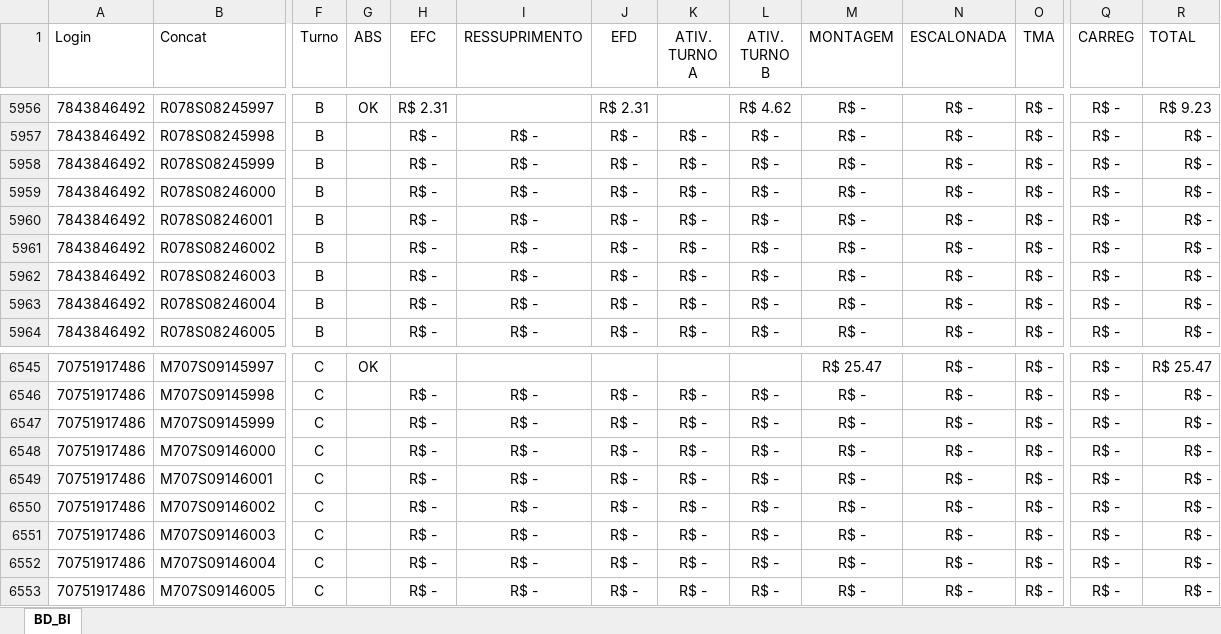
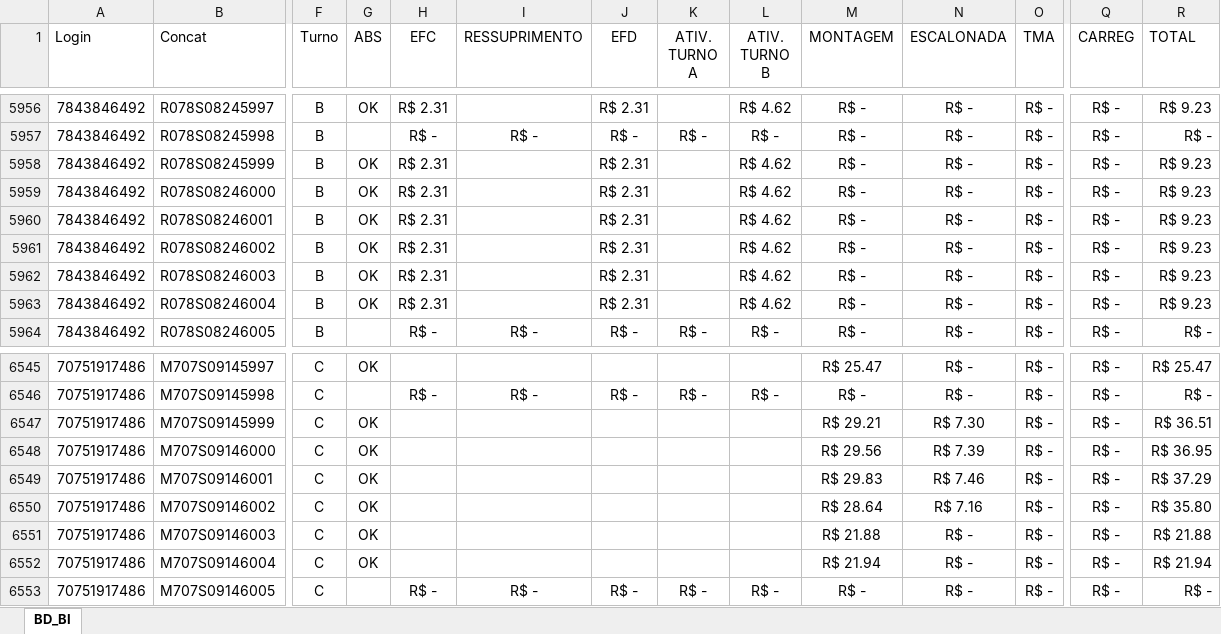
Before and after one commit to jeffersonhorizonte/bot-remuneracao, an Excel workbook: 04. Farol.xlsx, sheet BD_BI, drawn as a sheet; only a part is shown, gaps mark what is left out; values as stored, in another font and other column widths than the file's, no borders; the diff covers the shown part only; the diff names each change by its address in the sheet, - before the commit and + after, or states it on an @@ line.

Commit message:
Atualização da base de remuneração

```diff
--- a/04. Farol.xlsx (sheet BD_BI)
+++ b/04. Farol.xlsx (sheet BD_BI)
-G5958:G5963 (ABS): (empty)
+G5958:G5963 (ABS): OK
-H5958:H5963 (EFC): R$ -
+H5958:H5963 (EFC): R$ 2.31
-I5958:I5963 (RESSUPRIMENTO): R$ -
+I5958:I5963 (RESSUPRIMENTO): (empty)
-J5958:J5963 (EFD): R$ -
+J5958:J5963 (EFD): R$ 2.31
-K5958:K5963 (ATIV. TURNO A): R$ -
+K5958:K5963 (ATIV. TURNO A): (empty)
-L5958:L5963 (ATIV. TURNO B): R$ -
+L5958:L5963 (ATIV. TURNO B): R$ 4.62
-R5958:R5963 (TOTAL): R$ -
+R5958:R5963 (TOTAL): R$ 9.23
-G6547:G6552 (ABS): (empty)
+G6547:G6552 (ABS): OK
-H6547:H6552 (EFC): R$ -
+H6547:H6552 (EFC): (empty)
-I6547:I6552 (RESSUPRIMENTO): R$ -
+I6547:I6552 (RESSUPRIMENTO): (empty)
-J6547:J6552 (EFD): R$ -
+J6547:J6552 (EFD): (empty)
-K6547:K6552 (ATIV. TURNO A): R$ -
+K6547:K6552 (ATIV. TURNO A): (empty)
-L6547:L6552 (ATIV. TURNO B): R$ -
+L6547:L6552 (ATIV. TURNO B): (empty)
-M6547 (MONTAGEM): R$ -
+M6547 (MONTAGEM): R$ 29.21
-N6547 (ESCALONADA): R$ -
+N6547 (ESCALONADA): R$ 7.30
-R6547 (TOTAL): R$ -
+R6547 (TOTAL): R$ 36.51
-M6548 (MONTAGEM): R$ -
+M6548 (MONTAGEM): R$ 29.56
-N6548 (ESCALONADA): R$ -
+N6548 (ESCALONADA): R$ 7.39
-R6548 (TOTAL): R$ -
+R6548 (TOTAL): R$ 36.95
-M6549 (MONTAGEM): R$ -
+M6549 (MONTAGEM): R$ 29.83
-N6549 (ESCALONADA): R$ -
+N6549 (ESCALONADA): R$ 7.46
-R6549 (TOTAL): R$ -
+R6549 (TOTAL): R$ 37.29
-M6550 (MONTAGEM): R$ -
+M6550 (MONTAGEM): R$ 28.64
-N6550 (ESCALONADA): R$ -
+N6550 (ESCALONADA): R$ 7.16
-R6550 (TOTAL): R$ -
+R6550 (TOTAL): R$ 35.80
-M6551 (MONTAGEM): R$ -
+M6551 (MONTAGEM): R$ 21.88
-R6551 (TOTAL): R$ -
+R6551 (TOTAL): R$ 21.88
-M6552 (MONTAGEM): R$ -
+M6552 (MONTAGEM): R$ 21.94
-R6552 (TOTAL): R$ -
+R6552 (TOTAL): R$ 21.94
```
Also changed, not shown: 880 edited cells elsewhere in this sheet.
